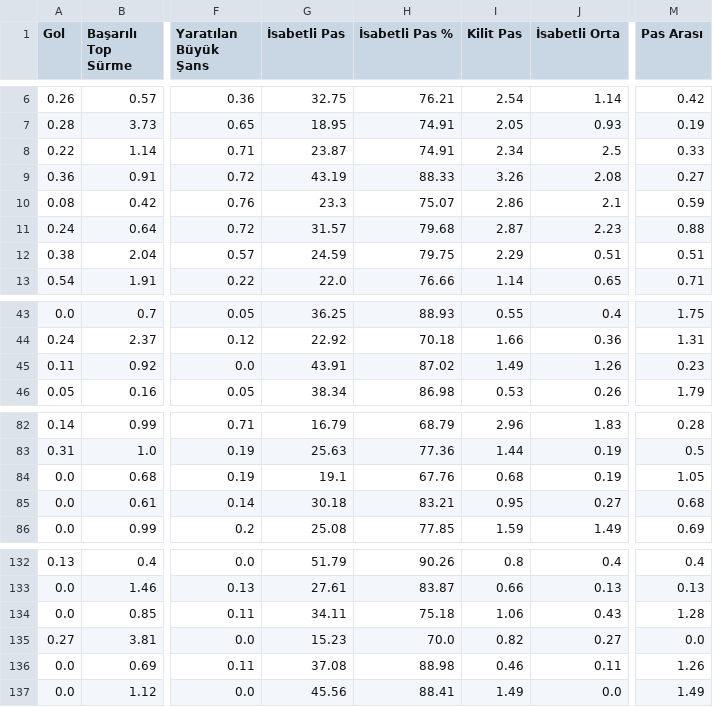
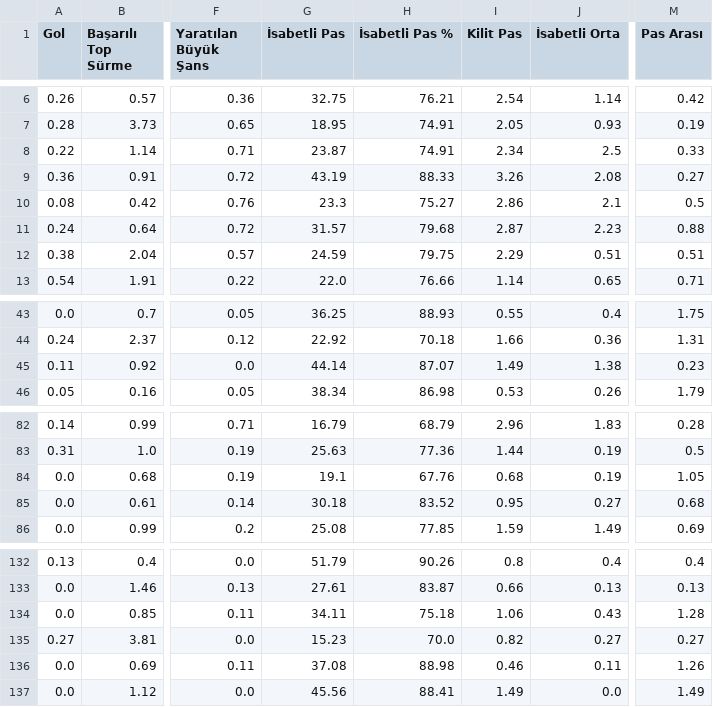
Before and after one commit to scatterradarcsv/sofa_csv, a CSV file: midfielders_per90.csv, drawn as a sheet; only a part is shown, gaps mark what is left out; the diff covers the shown part only; the diff names each change by its address in the sheet, - before the commit and + after, or states it on an @@ line.

```diff
--- a/midfielders_per90.csv
+++ b/midfielders_per90.csv
-H10 (İsabetli Pas %): 75.07
+H10 (İsabetli Pas %): 75.27
-M10 (Pas Arası): 0.59
+M10 (Pas Arası): 0.5
-G45 (İsabetli Pas): 43.91
+G45 (İsabetli Pas): 44.14
-H45 (İsabetli Pas %): 87.02
+H45 (İsabetli Pas %): 87.07
-J45 (İsabetli Orta): 1.26
+J45 (İsabetli Orta): 1.38
-H85 (İsabetli Pas %): 83.21
+H85 (İsabetli Pas %): 83.52
-M135 (Pas Arası): 0.0
+M135 (Pas Arası): 0.27
```
Also changed, not shown: 26 edited cells elsewhere in this file.
